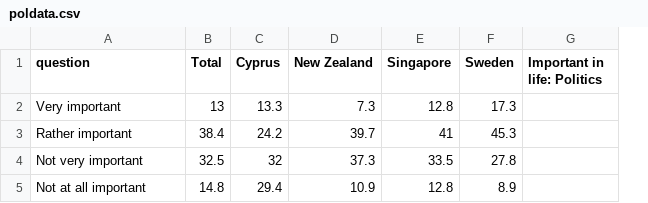
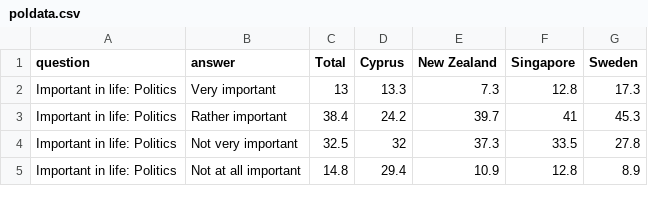
Before and after one commit to Eleton/Infovis_P2, a CSV file: data/poldata.csv, drawn as a sheet; removed rows and columns are numbered as before the commit, all else as after; the diff names each change by its address in the sheet, - before the commit and + after, or states it on an @@ line.

Commit message:
Standardised the data a little

```diff
--- a/data/poldata.csv
+++ b/data/poldata.csv
+column B (answer), rows 2-5: Very important | Rather important | Not very important | Not at all important
-column G (Important in life: Politics), empty
-A2 (question): Very important
+A2 (question): Important in life: Politics
-A3 (question): Rather important
+A3 (question): Important in life: Politics
-A4 (question): Not very important
+A4 (question): Important in life: Politics
-A5 (question): Not at all important
+A5 (question): Important in life: Politics
```
Also changed, not shown: 1 other file.
